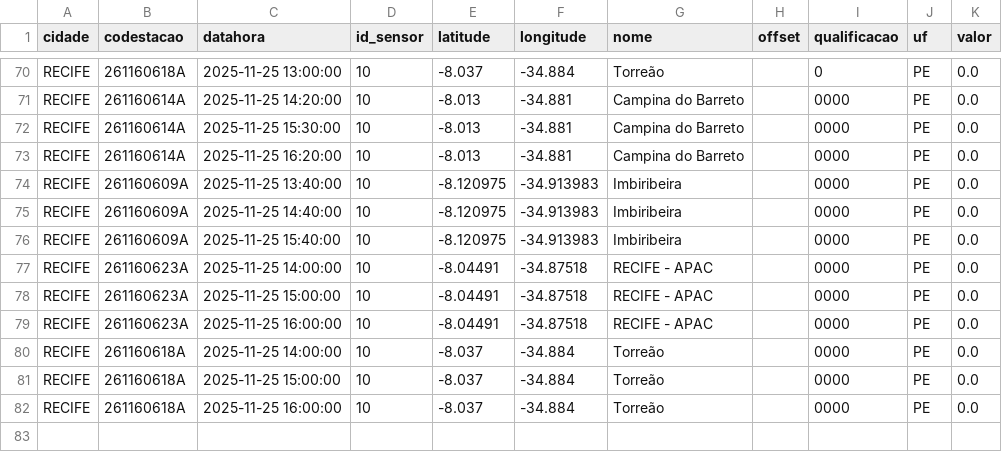
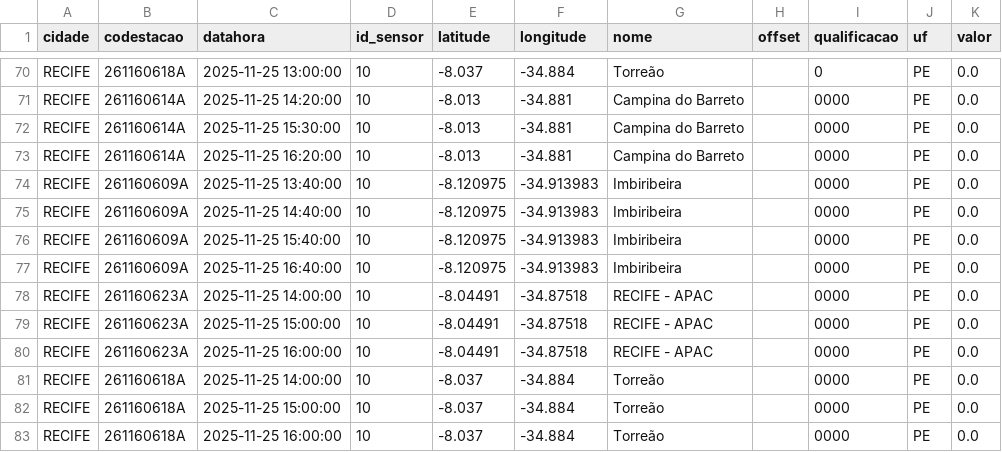
Before and after one commit to RafaellaB/risco-hoje, a CSV file: chuva_recife_2025-11-25.csv, drawn as a sheet; only a part is shown, gaps mark what is left out; the diff names each change by its address in the sheet, - before the commit and + after, or states it on an @@ line.

```diff
--- a/chuva_recife_2025-11-25.csv
+++ b/chuva_recife_2025-11-25.csv
+row 77: RECIFE | 261160609A | 2025-11-25 16:40:00 | 10 | -8.120975 | -34.913983 | Imbiribeira |  | 0000 | PE | 0.0
```
